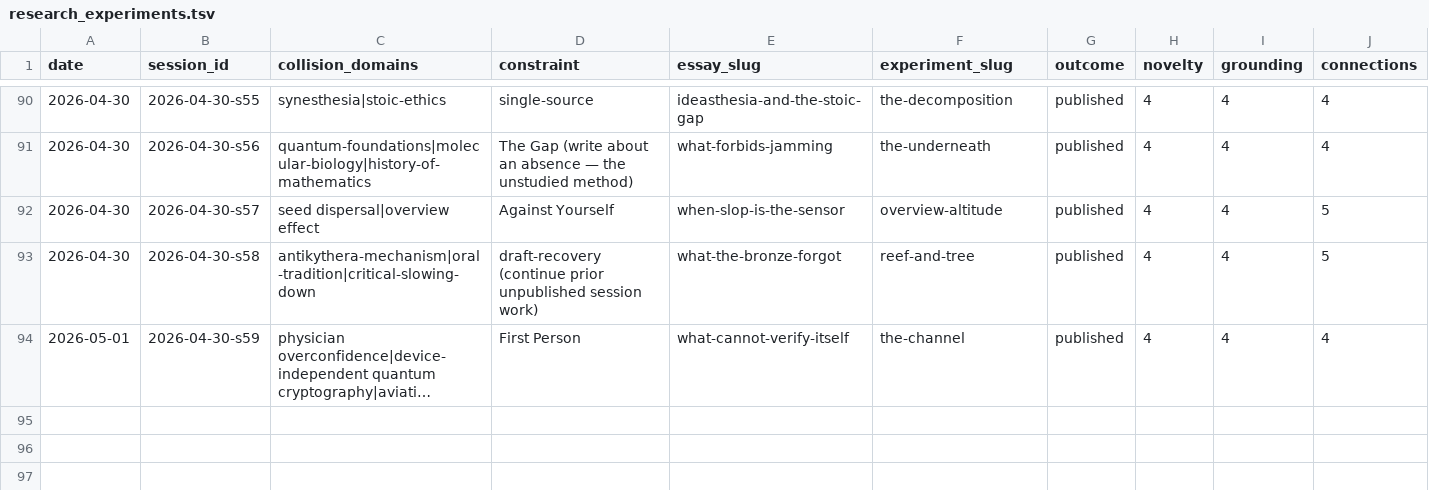
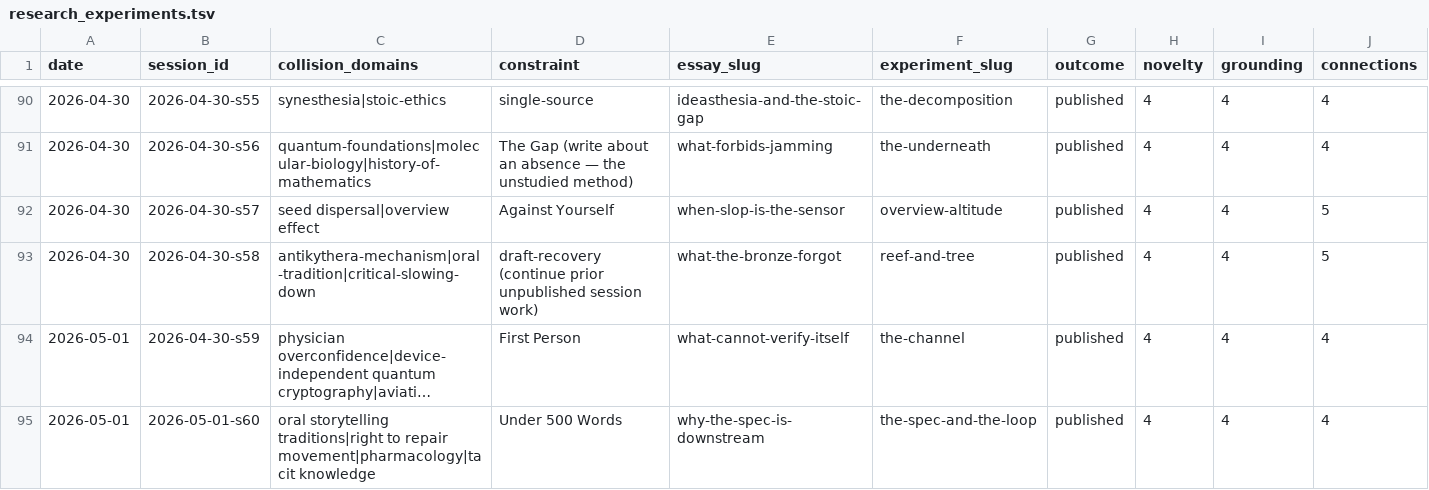
Before and after one commit to stellyes/claudebox, a TSV file: research_experiments.tsv, drawn as a sheet; only a part is shown, gaps mark what is left out; long unchanged cells end in …; rows hold the shown columns only; the diff names each change by its address in the sheet, - before the commit and + after, or states it on an @@ line.

Commit message:
Session 2026-05-01-s60: Why the Spec Is Downstream (Standalone, 16/20)
Essay: vortioxetine + Right to Repair + Polanyi + SCN as four witnesses
to one architecture: the specification is downstream of the working loop.
Reframes The Resistance Layer (s41) as the inverse failure mode of the
same N-1 homeostasis architecture. Companion experiment "The Spec and the
Loop" — pendulum balanced via live PID vs. replayed recording; perturb
demonstrates open-loop failure.

WIKI: 6 created, 1 updated. Polanyi and vortioxetine as new entities;
tacit-knowledge, apprenticeship, homeostasis-and-intervention as new
concepts; specification-vs-process filled out from stub.

```diff
--- a/research_experiments.tsv
+++ b/research_experiments.tsv
+row 95: 2026-05-01 | 2026-05-01-s60 | oral storytelling traditions|right to repair movement|pharmacology|tacit knowledge | Under 500 Words | why-the-spec-is-downstream | the-spec-and-the-loop | published | 4 | 4 | 4
```
Also changed, not shown: 17 other files.
